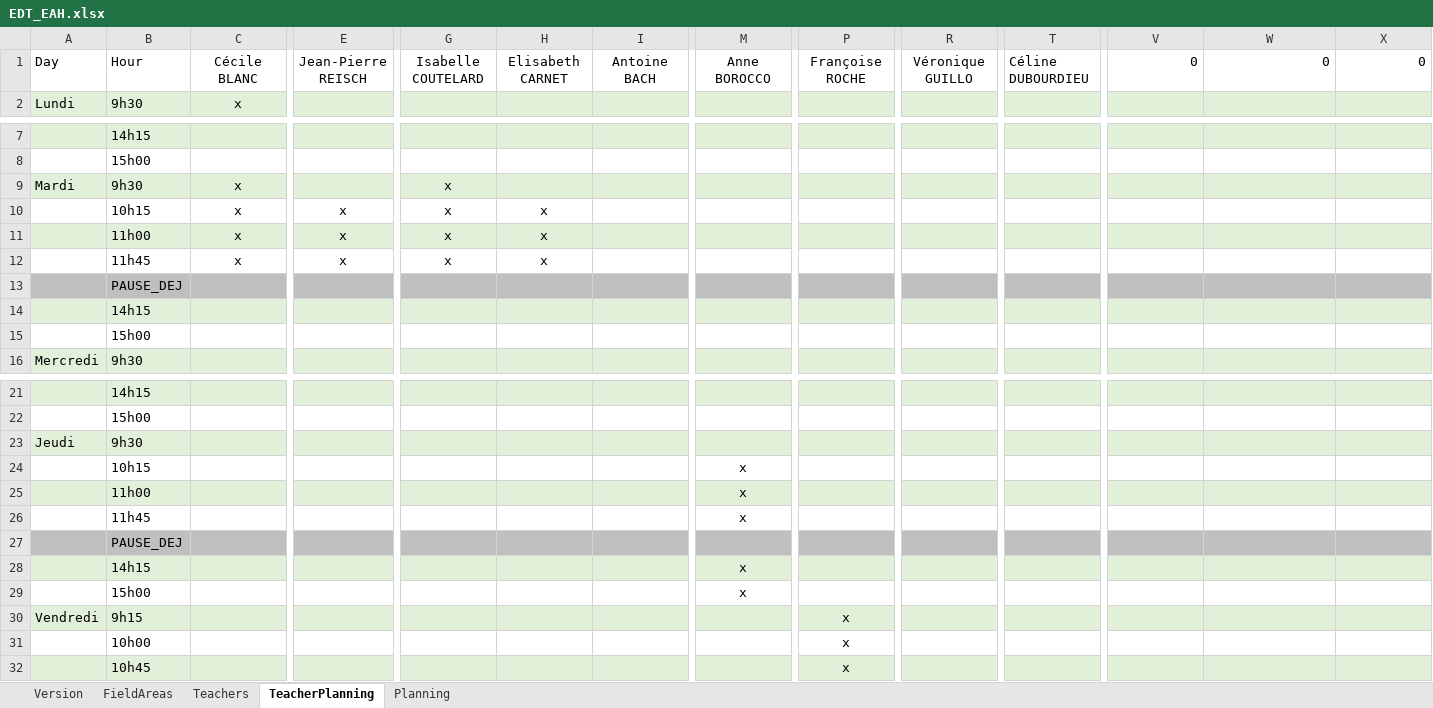
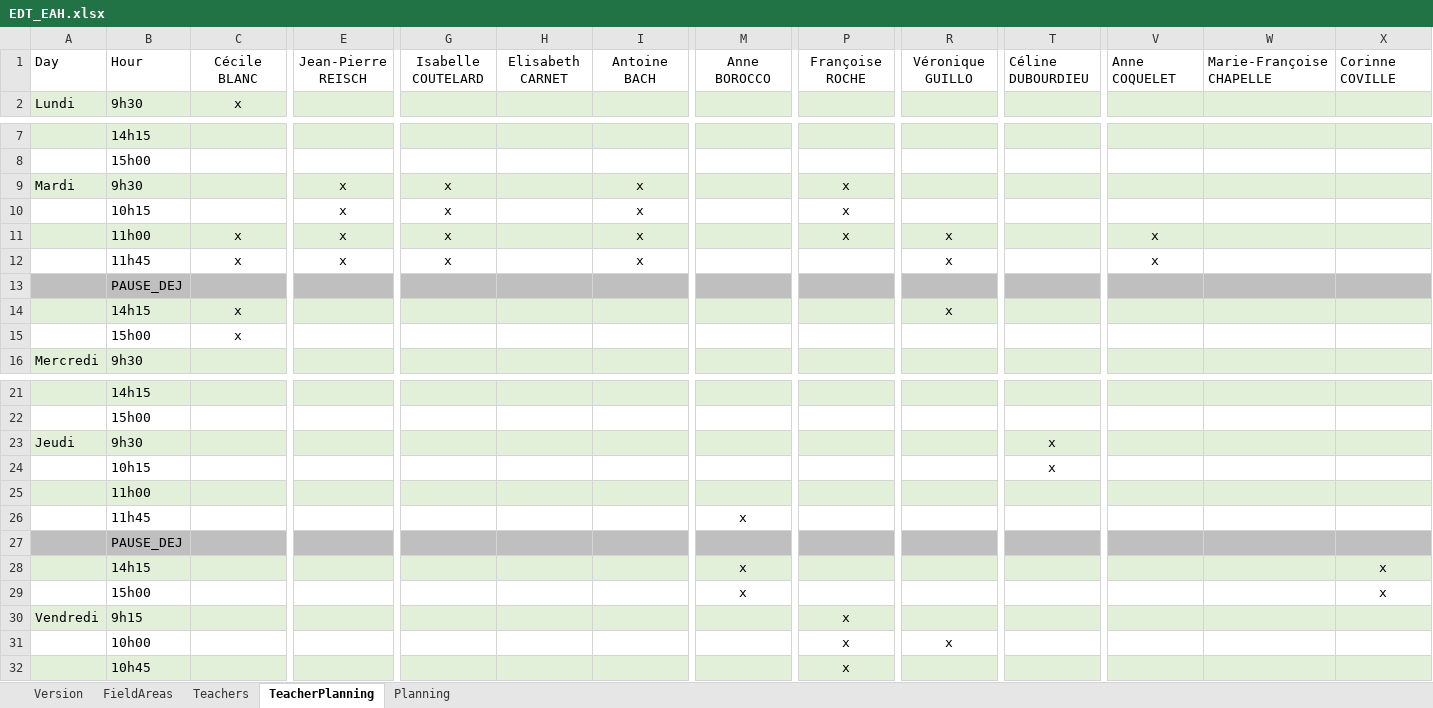
Before and after one commit to mastertnt/edt-eah, an Excel workbook: EDT_EAH/bin/Release/EDT_EAH.xlsx, sheet TeacherPlanning, drawn as a sheet; only a part is shown, gaps mark what is left out; values as stored, in another font and other column widths than the file's, no borders; removed rows and columns are numbered as before the commit, all else as after; rows hold the shown columns only; the diff names each change by its address in the sheet, - before the commit and + after, or states it on an @@ line.

```diff
--- a/EDT_EAH/bin/Release/EDT_EAH.xlsx (sheet TeacherPlanning)
+++ b/EDT_EAH/bin/Release/EDT_EAH.xlsx (sheet TeacherPlanning)
-V1: 0
+V1: Anne COQUELET
-W1: 0
+W1: Marie-Françoise CHAPELLE
-X1: 0
+X1: Corinne COVILLE
-C9: x
+C9: (empty)
-E9: (empty)
+E9: x
-I9: (empty)
+I9: x
-P9: (empty)
+P9: x
-row 10:  | 10h15 | x | x | x | x
-row 11:  | 11h00 | x | x | x | x
-row 12:  | 11h45 | x | x | x | x
+row 10:  | 10h15 |  | x | x |  | x |  | x
+row 11:  | 11h00 | x | x | x |  | x |  | x | x |  | x
+row 12:  | 11h45 | x | x | x |  | x |  |  | x |  | x
-row 14:  | 14h15
-row 15:  | 15h00
+row 14:  | 14h15 | x |  |  |  |  |  |  | x
+row 15:  | 15h00 | x
-T23:T24: (empty)
+T23:T24: x
-M24:M25: x
+M24:M25: (empty)
-X28:X29: (empty)
+X28:X29: x
-R31: (empty)
+R31: x
```
Also changed, not shown: sheet Planning, sheet FieldAreas, sheet Teachers, EDT_EAH/bin/Debug/EDT_EAH.xlsx, EDT_EAH/bin/Debug/TEMPLATE.xlsx, 13 other files.
